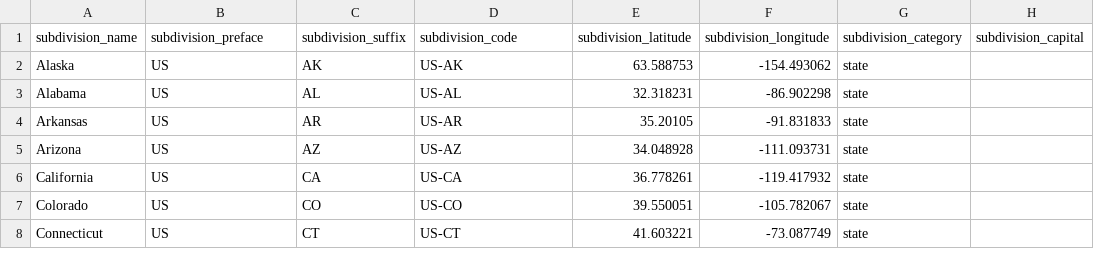
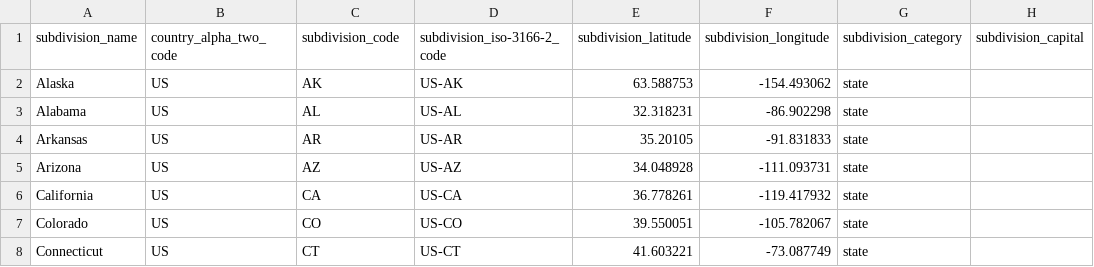
Before and after one commit to parallelam/Metadata-SQL, a CSV file: csv/country_subdivisions_ISO-3166.csv, drawn as a sheet; only a part is shown; the diff names each change by its address in the sheet, - before the commit and + after, or states it on an @@ line.

```diff
--- a/csv/country_subdivisions_ISO-3166.csv
+++ b/csv/country_subdivisions_ISO-3166.csv
-B1: subdivision_preface
+B1: country_alpha_two_code
-C1: subdivision_suffix
+C1: subdivision_code
-D1: subdivision_code
+D1: subdivision_iso-3166-2_code
```
Also changed, not shown: 11 other files.
